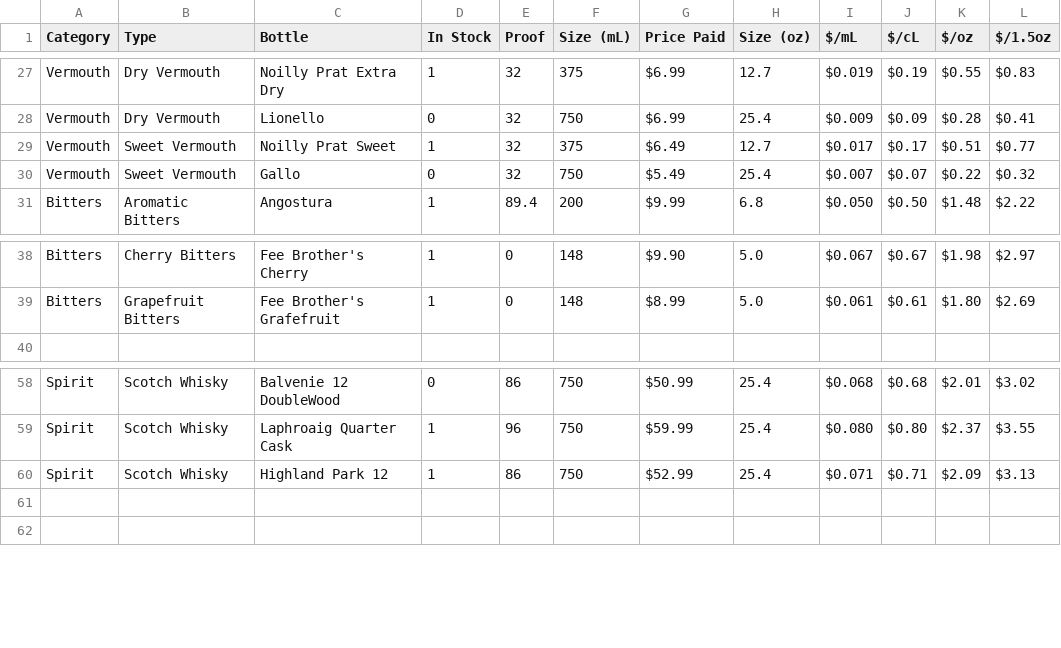
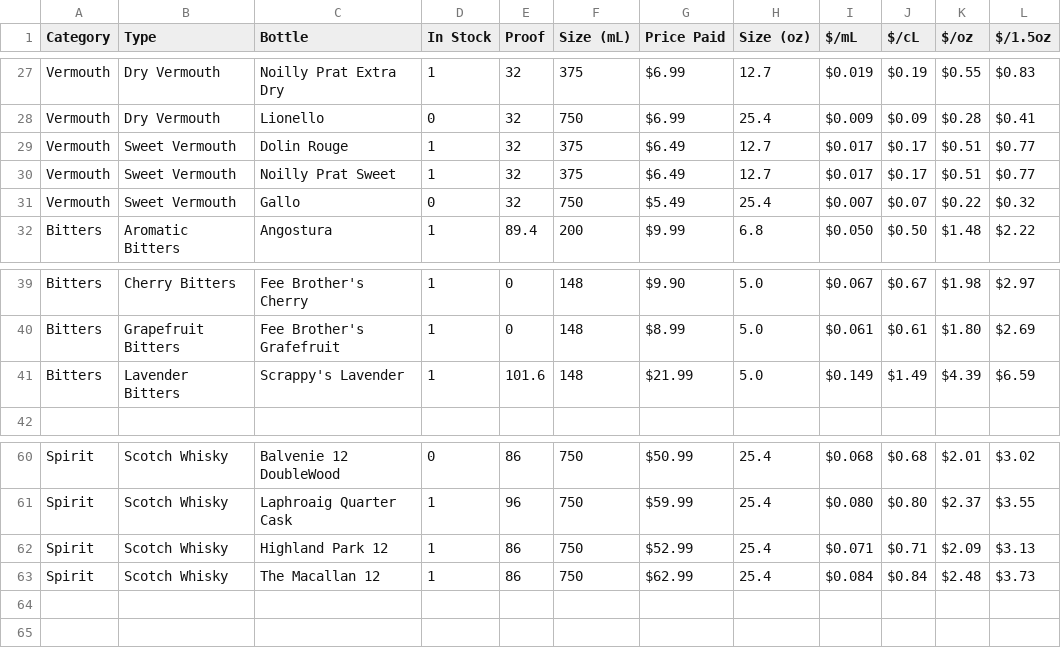
Before and after one commit to twschum/mix-mind, a CSV file: Barstock - Sheet1.csv, drawn as a sheet; only a part is shown, gaps mark what is left out.

```diff
--- a/Barstock - Sheet1.csv
+++ b/Barstock - Sheet1.csv
@@ -28,2 +28,3 @@ Vermouth,Dry Vermouth,Noilly Prat Extra Dry,1,32,375,$6.99,12.7,$0.019,$0.19,$0.
 Vermouth,Dry Vermouth,Lionello,0,32,750,$6.99,25.4,$0.009,$0.09,$0.28,$0.41
+Vermouth,Sweet Vermouth,Dolin Rouge,1,32,375,$6.49,12.7,$0.017,$0.17,$0.51,$0.77
 Vermouth,Sweet Vermouth,Noilly Prat Sweet,1,32,375,$6.49,12.7,$0.017,$0.17,$0.51,$0.77
@@ -39,2 +40,3 @@ Bitters,Cherry Bitters,Fee Brother's Cherry,1,0,148,$9.90,5.0,$0.067,$0.67,$1.98
 Bitters,Grapefruit Bitters,Fee Brother's Grafefruit,1,0,148,$8.99,5.0,$0.061,$0.61,$1.80,$2.69
+Bitters,Lavender Bitters,Scrappy's Lavender,1,101.6,148,$21.99,5.0,$0.149,$1.49,$4.39,$6.59
 ,,,,,,,,,,,
@@ -60,2 +62,3 @@ Spirit,Scotch Whisky,Laphroaig Quarter Cask,1,96,750,$59.99,25.4,$0.080,$0.80,$2
 Spirit,Scotch Whisky,Highland Park 12,1,86,750,$52.99,25.4,$0.071,$0.71,$2.09,$3.13
+Spirit,Scotch Whisky,The Macallan 12,1,86,750,$62.99,25.4,$0.084,$0.84,$2.48,$3.73
 ,,,,,,,,,,,
```
Also changed, not shown: 3 other files.
